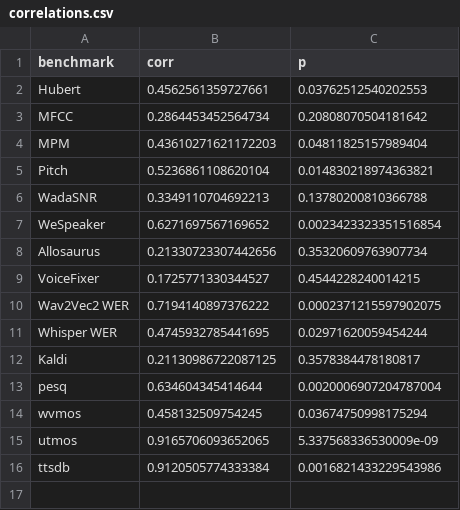
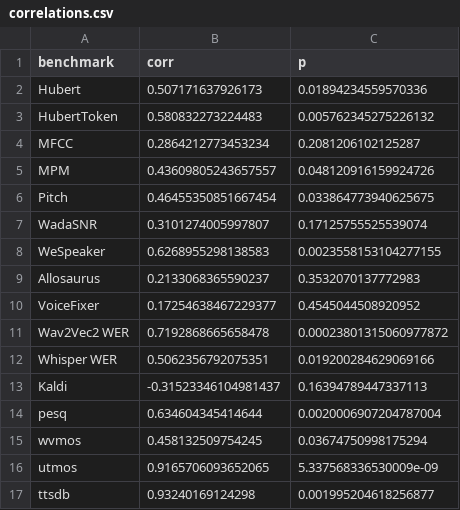
Before and after one commit to MiniXC/ttsdb, a CSV file: examples/blizzard08/correlations.csv, drawn as a sheet.

```diff
--- a/examples/blizzard08/correlations.csv
+++ b/examples/blizzard08/correlations.csv
@@ -1,13 +1,14 @@
 benchmark,corr,p
-Hubert,0.4562561359727661,0.03762512540202553
-MFCC,0.2864453452564734,0.20808070504181642
-MPM,0.43610271621172203,0.04811825157989404
-Pitch,0.5236861108620104,0.014830218974363821
-WadaSNR,0.3349110704692213,0.13780200810366788
-WeSpeaker,0.6271697567169652,0.0023423323351516854
-Allosaurus,0.21330723307442656,0.35320609763907734
-VoiceFixer,0.1725771330344527,0.4544228240014215
-Wav2Vec2 WER,0.7194140897376222,0.0002371215597902075
-Whisper WER,0.4745932785441695,0.02971620059454244
-Kaldi,0.21130986722087125,0.3578384478180817
+Hubert,0.507171637926173,0.01894234559570336
+HubertToken,0.580832273224483,0.005762345275226132
+MFCC,0.2864212773453234,0.2081206102125287
+MPM,0.43609805243657557,0.048120916159924726
+Pitch,0.46455350851667454,0.033864773940625675
+WadaSNR,0.3101274005997807,0.17125755525539074
+WeSpeaker,0.6268955298138583,0.0023558153104277155
+Allosaurus,0.2133068365590237,0.3532070137772983
+VoiceFixer,0.17254638467229377,0.4545044508920952
+Wav2Vec2 WER,0.7192868665658478,0.00023801315060977872
+Whisper WER,0.5062356792075351,0.019200284629069166
+Kaldi,-0.31523346104981437,0.16394789447337113
 pesq,0.634604345414644,0.0020006907204787004
@@ -15,2 +16,2 @@ wvmos,0.458132509754245,0.03674750998175294
 utmos,0.9165706093652065,5.337568336530009e-09
-ttsdb,0.9120505774333384,0.0016821433229543986
+ttsdb,0.93240169124298,0.001995204618256877
```
Also changed, not shown: examples/blizzard08/results.csv, 5 other files.
